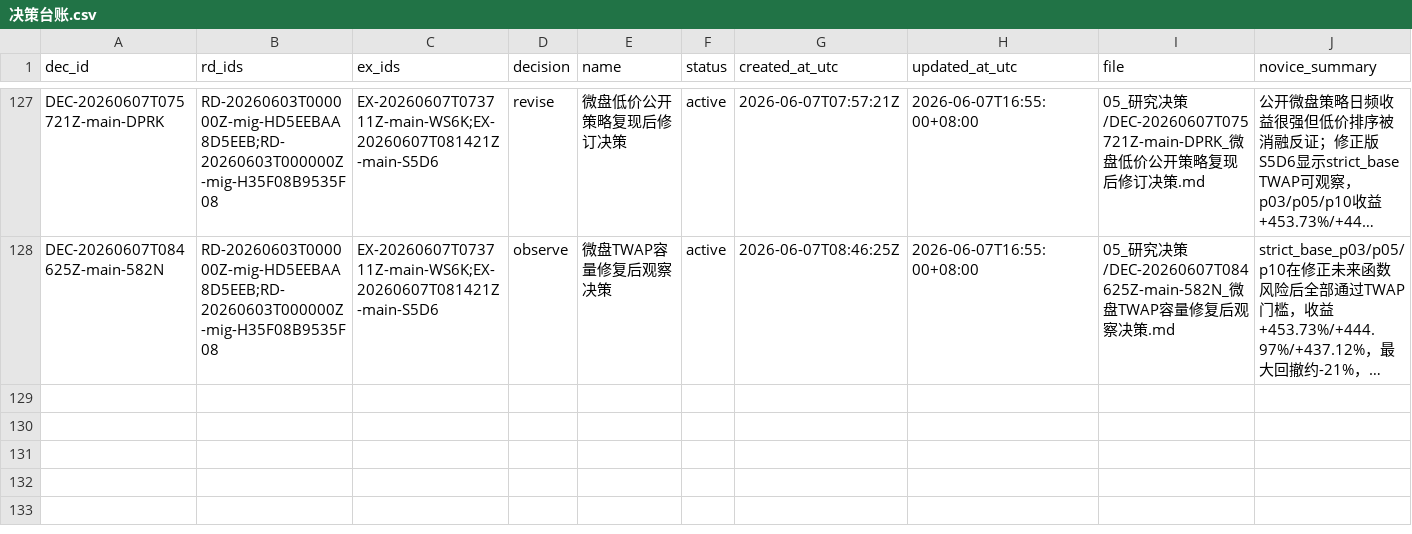
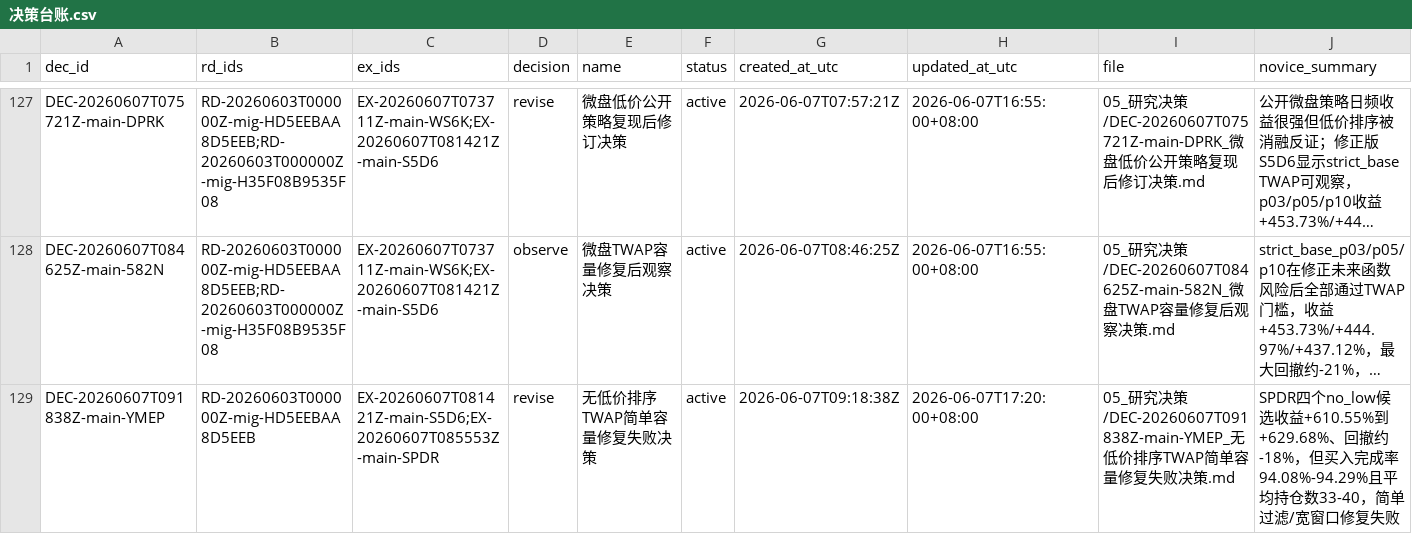
Before and after one commit to huakaiye/quant-knowledge-base, a CSV file: 01_台账/决策台账.csv, drawn as a sheet; only a part is shown, gaps mark what is left out; long unchanged cells end in …; rows hold the shown columns only; the diff names each change by its address in the sheet, - before the commit and + after, or states it on an @@ line.

```diff
--- a/01_台账/决策台账.csv
+++ b/01_台账/决策台账.csv
+row 129: DEC-20260607T091838Z-main-YMEP | RD-20260603T000000Z-mig-HD5EEBAA8D5EEB | EX-20260607T081421Z-main-S5D6;EX-20260607T085553Z-main-SPDR | revise | 无低价排序TWAP简单容量修复失败决策 | active | 2026-06-07T09:18:38Z | 2026-06-07T17:20:00+08:00 | 05_研究决策/DEC-20260607T091838Z-main-YMEP_无低价排序TWAP简单容量修复失败决策.md | SPDR四个no_low候选收益+610.55%到+629.68%、回撤约-18%，但买入完成率94.08%-94.29%且平均持仓数33-40，简单过滤/宽窗口修复失败
```
Also changed, not shown: 01_台账/子代理调用台账.csv, 01_台账/实验台账.csv, 8 other files.
